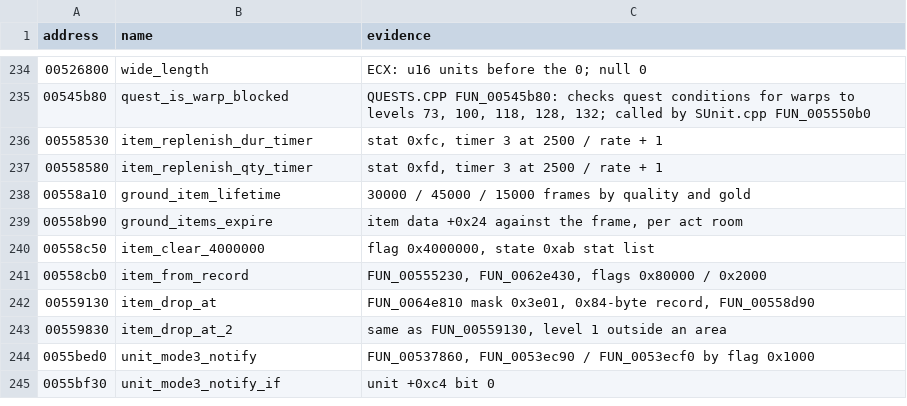
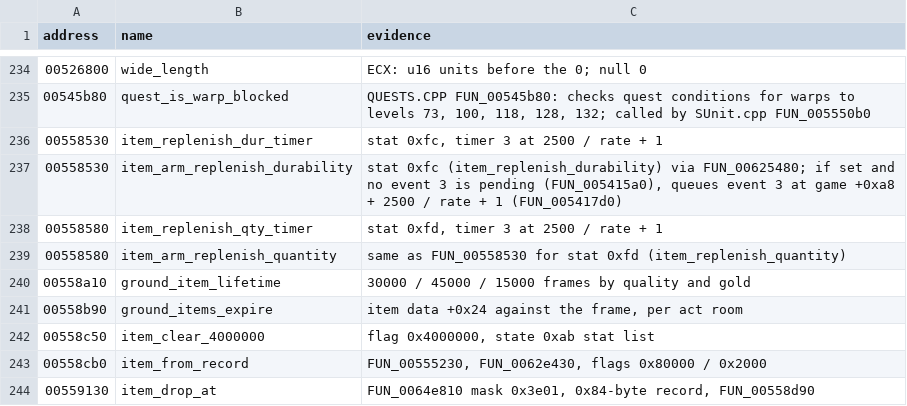
Before and after one commit to psi29a/d2decomped, a TSV file: docs/research/re/names.tsv, drawn as a sheet; only a part is shown, gaps mark what is left out; the shorter side is filled out with more unchanged rows.

Commit message:
Trace the replenish arming pair (FUN_00558530, FUN_00558580)
Cited: stats 0xfc / 0xfd, event 3 at frame + 2500 / rate + 1; names.tsv rows.

```diff
--- a/docs/research/re/names.tsv
+++ b/docs/research/re/names.tsv
@@ -236,3 +236,5 @@ address	name	evidence
 00558530	item_replenish_dur_timer	stat 0xfc, timer 3 at 2500 / rate + 1
+00558530	item_arm_replenish_durability	stat 0xfc (item_replenish_durability) via FUN_00625480; if set and no event 3 is pending (FUN_005415a0), queues event 3 at game +0xa8 + 2500 / rate + 1 (FUN_005417d0)
 00558580	item_replenish_qty_timer	stat 0xfd, timer 3 at 2500 / rate + 1
+00558580	item_arm_replenish_quantity	same as FUN_00558530 for stat 0xfd (item_replenish_quantity)
 00558a10	ground_item_lifetime	30000 / 45000 / 15000 frames by quality and gold
```
Also changed, not shown: 1 other file.
